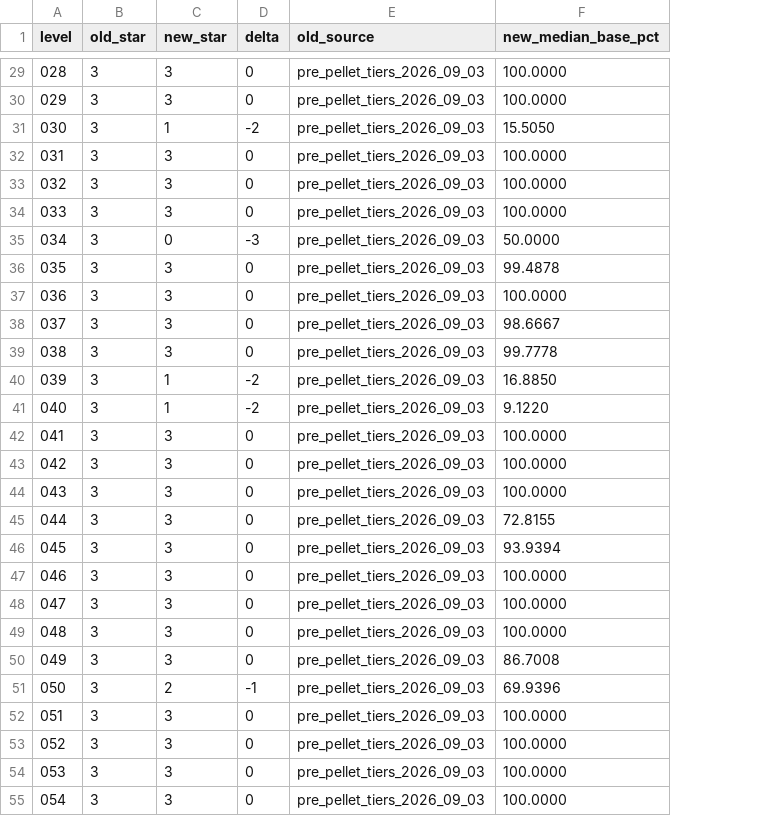
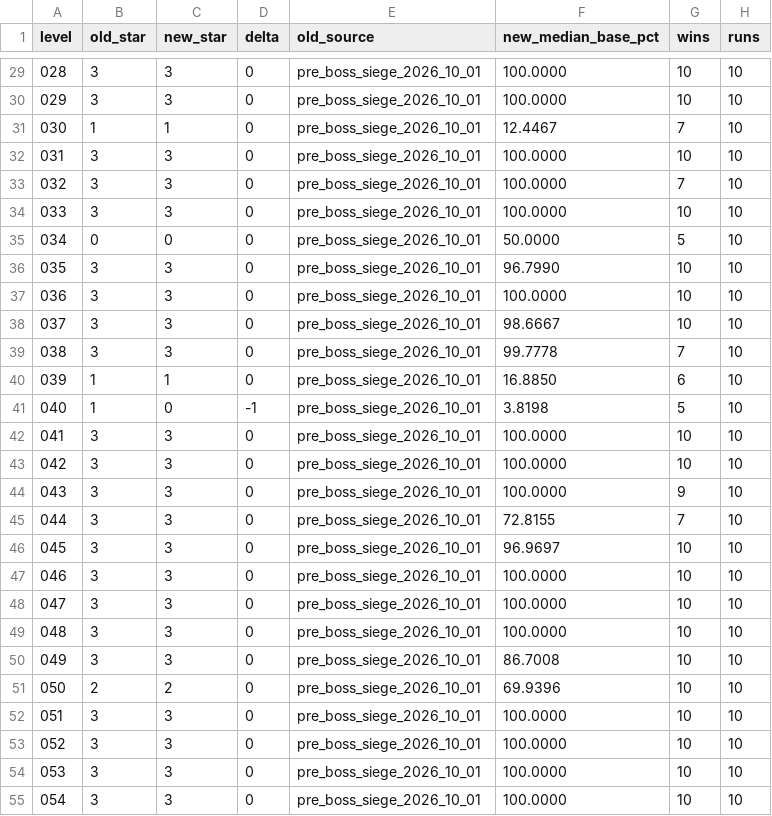
Before and after one commit to GaoJiasheng/zombie-fire, a CSV file: design/audits/b2b_star_table_old_to_new.csv, drawn as a sheet; only a part is shown, gaps mark what is left out; the diff covers the shown part only; the diff names each change by its address in the sheet, - before the commit and + after, or states it on an @@ line.

```diff
--- a/design/audits/b2b_star_table_old_to_new.csv
+++ b/design/audits/b2b_star_table_old_to_new.csv
+column G (wins), rows 29-55: 10 | 10 | 7 | 10 | 7 | 10 | 5 | 10 | 10 | 10 | 7 | 6 | 5 | 10 | 10 | 9 | 7 | 10 | 10 | 10 | 10 | 10 | 10 | 10 | 10 | 10 | 10
+column H (runs), rows 29-55: all 10
-E29:E55 (old_source): pre_pellet_tiers_2026_09_03
+E29:E55 (old_source): pre_boss_siege_2026_10_01
-B31 (old_star): 3
+B31 (old_star): 1
-D31 (delta): -2
+D31 (delta): 0
-F31 (new_median_base_pct): 15.5050
+F31 (new_median_base_pct): 12.4467
-B35 (old_star): 3
+B35 (old_star): 0
-D35 (delta): -3
+D35 (delta): 0
-F36 (new_median_base_pct): 99.4878
+F36 (new_median_base_pct): 96.7990
-B40:B41 (old_star): 3
+B40:B41 (old_star): 1
-D40 (delta): -2
+D40 (delta): 0
-C41 (new_star): 1
+C41 (new_star): 0
-D41 (delta): -2
+D41 (delta): -1
-F41 (new_median_base_pct): 9.1220
+F41 (new_median_base_pct): 3.8198
-F46 (new_median_base_pct): 93.9394
+F46 (new_median_base_pct): 96.9697
-B51 (old_star): 3
+B51 (old_star): 2
-D51 (delta): -1
+D51 (delta): 0
```
Also changed, not shown: 86 edited cells elsewhere in this file, 4 other files.
